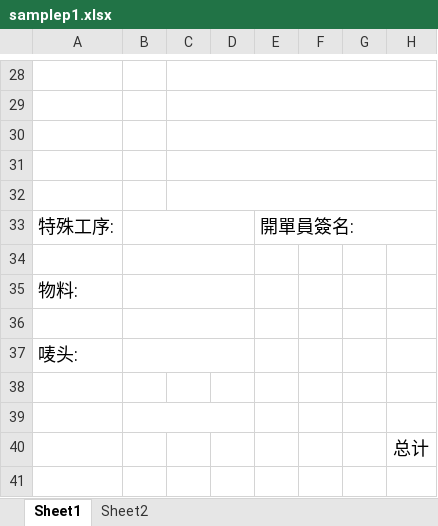
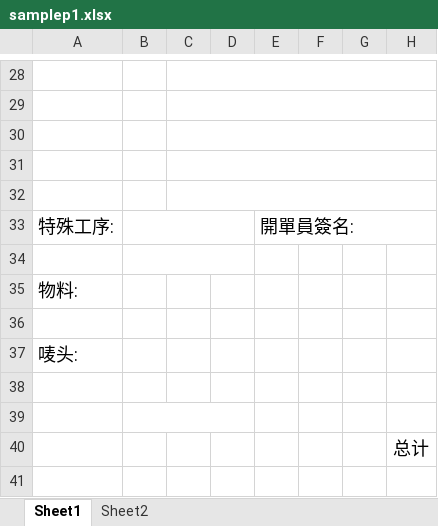
Before and after one commit to cntam/highablePrint, an Excel workbook: template/samplep1.xlsx, sheet Sheet1, drawn as a sheet; only a part is shown, gaps mark what is left out; values as stored, in another font and other column widths than the file's, no borders; the diff names each change by its address in the sheet, - before the commit and + after, or states it on an @@ line.

```diff
--- a/template/samplep1.xlsx (sheet Sheet1)
+++ b/template/samplep1.xlsx (sheet Sheet1)
-B35:D35 merged
-B36:D36 merged
-B37:D37 merged
```
Also changed, not shown: 21 other files.
